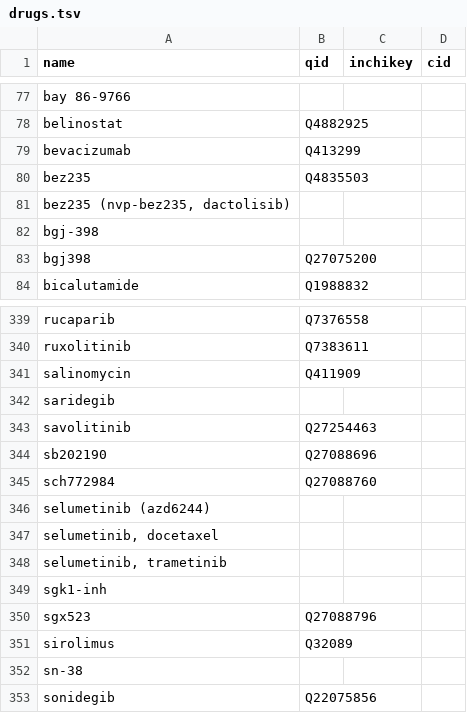
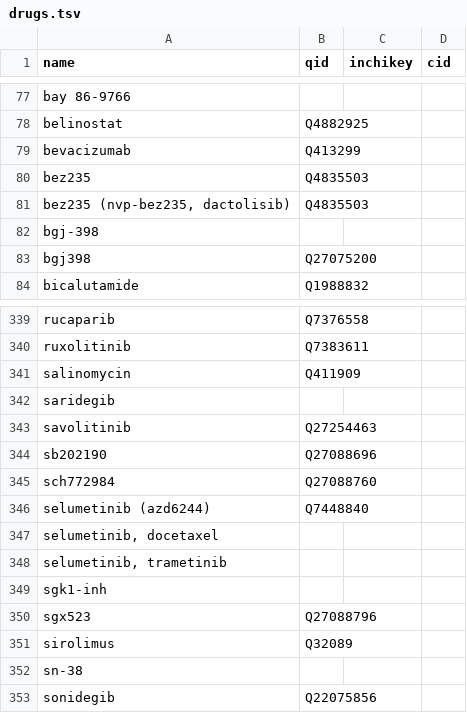
Before and after one commit to SuLab/scheduled-bots, a TSV file: scheduled_bots/civic/drugs.tsv, drawn as a sheet; only a part is shown, gaps mark what is left out.

Commit message:
working on civic bot

```diff
--- a/scheduled_bots/civic/drugs.tsv
+++ b/scheduled_bots/civic/drugs.tsv
@@ -80,3 +80,3 @@ bevacizumab	Q413299
 bez235	Q4835503		
-bez235 (nvp-bez235, dactolisib)			
+bez235 (nvp-bez235, dactolisib)	Q4835503		
 bgj-398			
@@ -345,3 +345,3 @@ sb202190	Q27088696
 sch772984	Q27088760		
-selumetinib (azd6244)			
+selumetinib (azd6244)	Q7448840		
 selumetinib, docetaxel			
```
Also changed, not shown: 1 other file.
